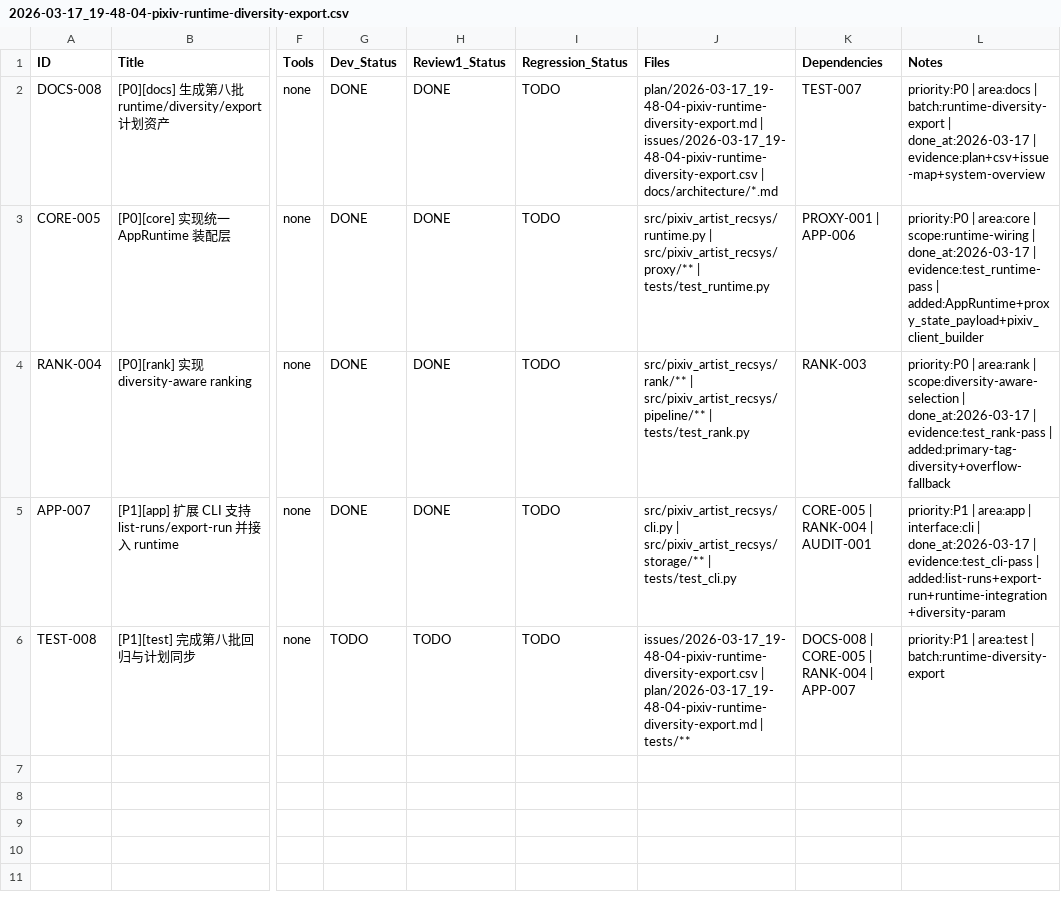
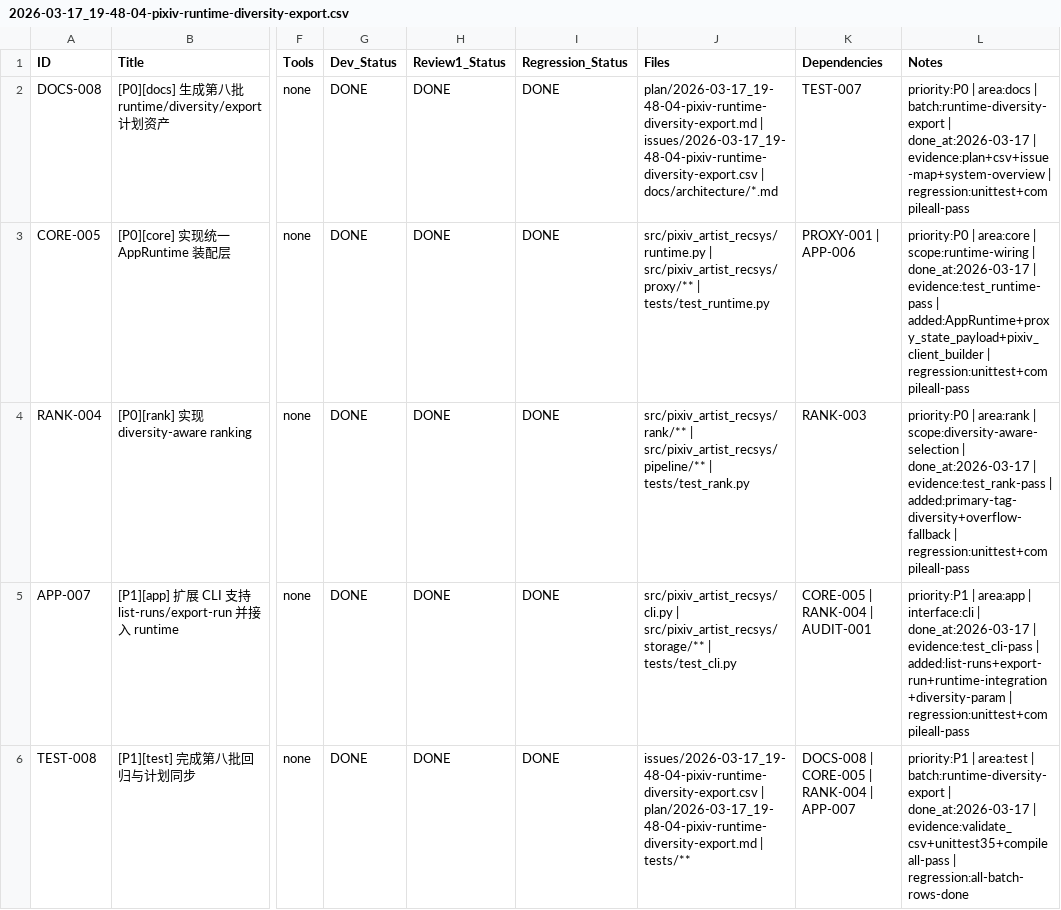
Before and after one commit to inliver233/pixiv-artist-recsys, a CSV file: issues/2026-03-17_19-48-04-pixiv-runtime-diversity-export.csv, drawn as a sheet; only a part is shown, gaps mark what is left out; the diff names each change by its address in the sheet, - before the commit and + after, or states it on an @@ line.

Commit message:
[TEST-008] [P1][test] 完成第八批回归与计划同步

```diff
--- a/issues/2026-03-17_19-48-04-pixiv-runtime-diversity-export.csv
+++ b/issues/2026-03-17_19-48-04-pixiv-runtime-diversity-export.csv
-I2:I6 (Regression_Status): TODO
+I2:I6 (Regression_Status): DONE
-L2 (Notes): …| evidence:plan+csv+issue-map+system-overview
+L2 (Notes): …| evidence:plan+csv+issue-map+system-overview | regression:unittest+compileall-pass
-L3 (Notes): …| added:AppRuntime+proxy_state_payload+pixiv_client_builder
+L3 (Notes): …| added:AppRuntime+proxy_state_payload+pixiv_client_builder | regression:unittest+compileall-pass
-L4 (Notes): …| added:primary-tag-diversity+overflow-fallback
+L4 (Notes): …| added:primary-tag-diversity+overflow-fallback | regression:unittest+compileall-pass
-L5 (Notes): …| added:list-runs+export-run+runtime-integration+diversity-param
+L5 (Notes): …| added:list-runs+export-run+runtime-integration+diversity-param | regression:unittest+compileall-pass
-G6 (Dev_Status): TODO
+G6 (Dev_Status): DONE
-H6 (Review1_Status): TODO
+H6 (Review1_Status): DONE
-L6 (Notes): …| batch:runtime-diversity-export
+L6 (Notes): …| batch:runtime-diversity-export | done_at:2026-03-17 | evidence:validate_csv+unittest35+compileall-pass | regression:all-batch-rows-done
```
Also changed, not shown: 1 other file.
